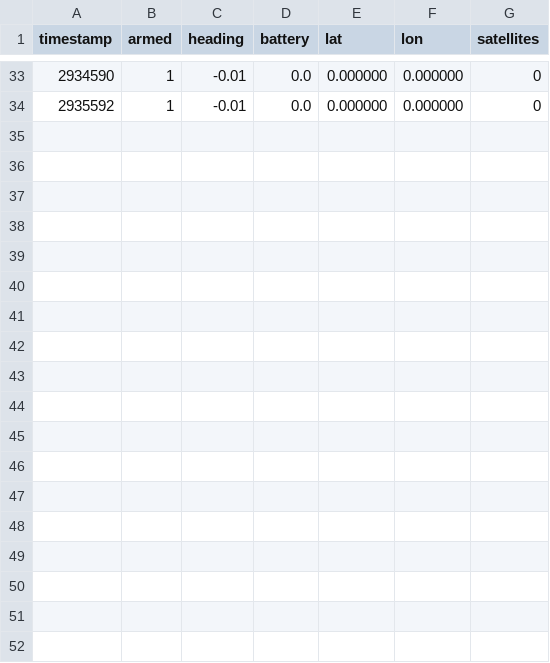
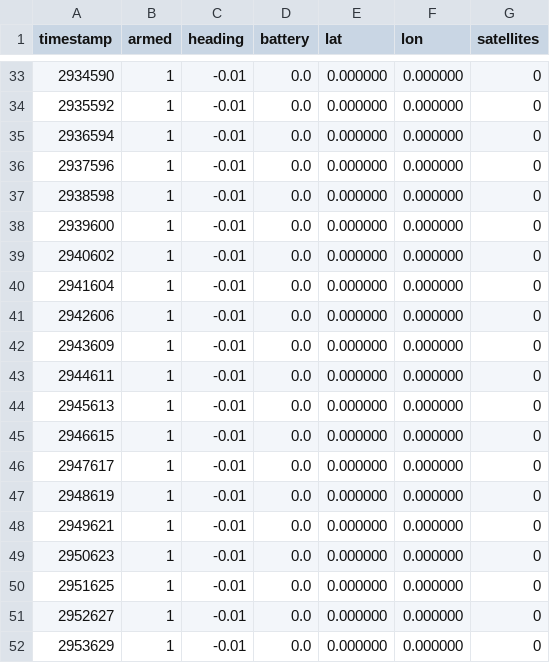
Before and after one commit to hussain-azmat/agri-surveying-robot, a CSV file: Software/robot_log.csv, drawn as a sheet; only a part is shown, gaps mark what is left out; the diff names each change by its address in the sheet, - before the commit and + after, or states it on an @@ line.

Commit message:
Auto-update robot telemetry logs in Software/

```diff
--- a/Software/robot_log.csv
+++ b/Software/robot_log.csv
+row 35: 2936594 | 1 | -0.01 | 0.0 | 0.000000 | 0.000000 | 0
+row 36: 2937596 | 1 | -0.01 | 0.0 | 0.000000 | 0.000000 | 0
+row 37: 2938598 | 1 | -0.01 | 0.0 | 0.000000 | 0.000000 | 0
+row 38: 2939600 | 1 | -0.01 | 0.0 | 0.000000 | 0.000000 | 0
+row 39: 2940602 | 1 | -0.01 | 0.0 | 0.000000 | 0.000000 | 0
+row 40: 2941604 | 1 | -0.01 | 0.0 | 0.000000 | 0.000000 | 0
+row 41: 2942606 | 1 | -0.01 | 0.0 | 0.000000 | 0.000000 | 0
+row 42: 2943609 | 1 | -0.01 | 0.0 | 0.000000 | 0.000000 | 0
+row 43: 2944611 | 1 | -0.01 | 0.0 | 0.000000 | 0.000000 | 0
+row 44: 2945613 | 1 | -0.01 | 0.0 | 0.000000 | 0.000000 | 0
+row 45: 2946615 | 1 | -0.01 | 0.0 | 0.000000 | 0.000000 | 0
+row 46: 2947617 | 1 | -0.01 | 0.0 | 0.000000 | 0.000000 | 0
+row 47: 2948619 | 1 | -0.01 | 0.0 | 0.000000 | 0.000000 | 0
+row 48: 2949621 | 1 | -0.01 | 0.0 | 0.000000 | 0.000000 | 0
+row 49: 2950623 | 1 | -0.01 | 0.0 | 0.000000 | 0.000000 | 0
+row 50: 2951625 | 1 | -0.01 | 0.0 | 0.000000 | 0.000000 | 0
+row 51: 2952627 | 1 | -0.01 | 0.0 | 0.000000 | 0.000000 | 0
+row 52: 2953629 | 1 | -0.01 | 0.0 | 0.000000 | 0.000000 | 0
```
